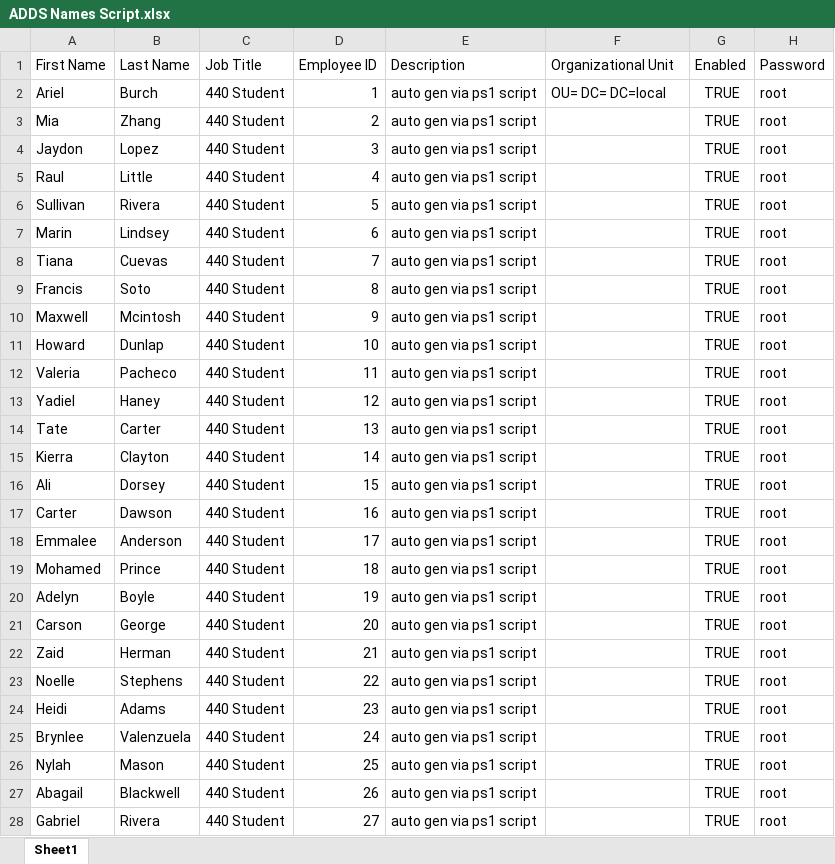
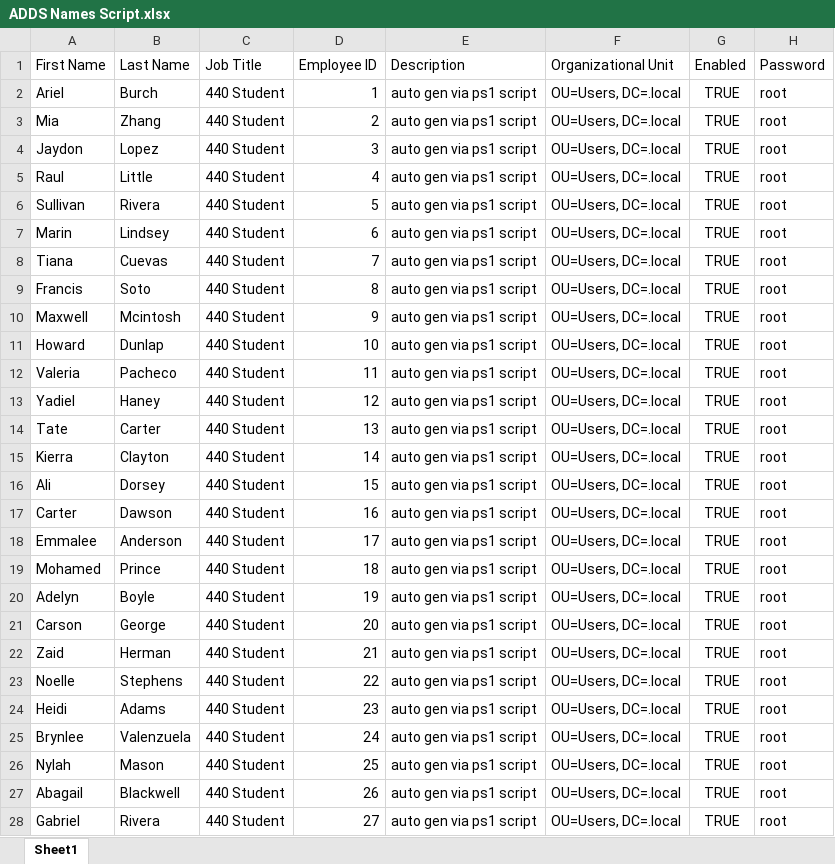
Before and after one commit to cdr3xl3r/Morrisville2023, an Excel workbook: 440/ADDS Names Script.xlsx, sheet Sheet1, drawn as a sheet; only a part is shown; values as stored, in another font and other column widths than the file's, no borders; table styles not drawn; the diff covers the shown part only; the diff names each change by its address in the sheet, - before the commit and + after, or states it on an @@ line.

Commit message:
changed organizational unit

```diff
--- a/440/ADDS Names Script.xlsx (sheet Sheet1)
+++ b/440/ADDS Names Script.xlsx (sheet Sheet1)
-F2 (Organizational Unit): OU= DC= DC=local
+F2 (Organizational Unit): OU=Users, DC=.local
-F3:F28 (Organizational Unit): (empty)
+F3:F28 (Organizational Unit): OU=Users, DC=.local
```
Also changed, not shown: 73 edited cells elsewhere in this sheet.
